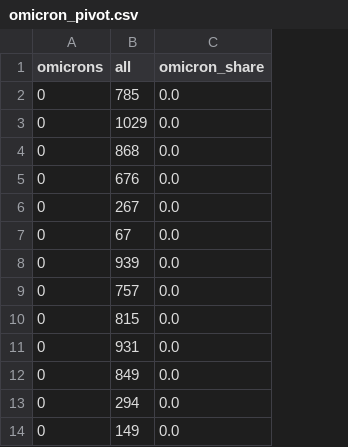
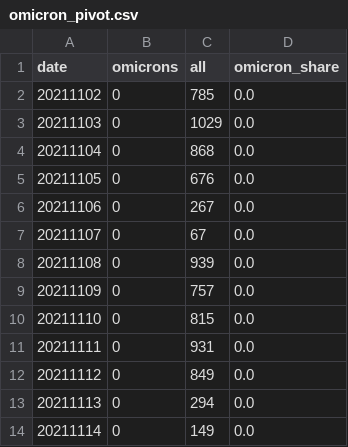
Before and after one commit to maxwimmer/omikron, a CSV file: plots/omicron_pivot.csv, drawn as a sheet; only a part is shown; the diff names each change by its address in the sheet, - before the commit and + after, or states it on an @@ line.

```diff
--- a/plots/omicron_pivot.csv
+++ b/plots/omicron_pivot.csv
+column A (date), rows 2-14: 20211102 | 20211103 | 20211104 | 20211105 | 20211106 | 20211107 | 20211108 | 20211109 | 20211110 | 20211111 | 20211112 | 20211113 | 20211114
```
